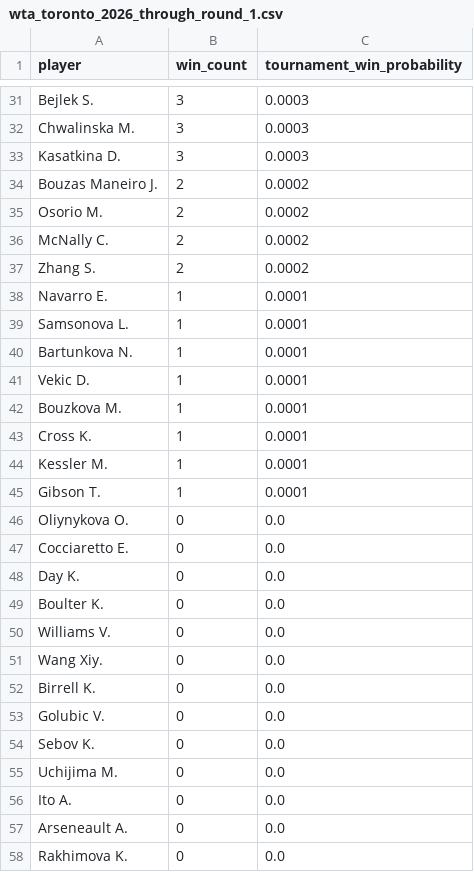
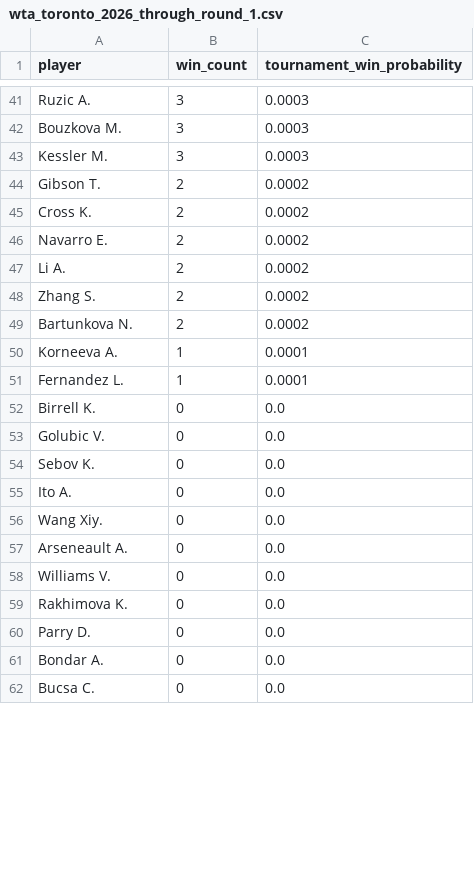
Before and after one commit to GreenAlephSports/Monte-Carlo-Tennis-Simulation, a CSV file: output/wta_toronto_2026_through_round_1.csv, drawn as a sheet; only a part is shown, gaps mark what is left out; the shorter side is filled out with more unchanged rows; removed rows and columns are numbered as before the commit, all else as after; the diff covers the shown part only; the diff names each change by its address in the sheet, - before the commit and + after, or states it on an @@ line.

```diff
--- a/output/wta_toronto_2026_through_round_1.csv
+++ b/output/wta_toronto_2026_through_round_1.csv
-A41 (player): Bejlek S.
+A41 (player): Ruzic A.
-A42 (player): Chwalinska M.
+A42 (player): Bouzkova M.
-A43 (player): Kasatkina D.
+A43 (player): Kessler M.
-A44 (player): Bouzas Maneiro J.
+A44 (player): Gibson T.
-A45 (player): Osorio M.
+A45 (player): Cross K.
-A46 (player): McNally C.
+A46 (player): Navarro E.
+row 47: Li A. | 2 | 0.0002
-row 38: Navarro E. | 1 | 0.0001
-row 39: Samsonova L. | 1 | 0.0001
-B49 (win_count): 1
+B49 (win_count): 2
-C49 (tournament_win_probability): 0.0001
+C49 (tournament_win_probability): 0.0002
-row 41: Vekic D. | 1 | 0.0001
-row 42: Bouzkova M. | 1 | 0.0001
-A50 (player): Cross K.
+A50 (player): Korneeva A.
-A51 (player): Kessler M.
+A51 (player): Fernandez L.
-row 45: Gibson T. | 1 | 0.0001
@@ row 46 moved to row 74: Oliynykova O. @@
@@ row 47 moved to row 71: Cocciaretto E. @@
@@ row 48 moved to row 72: Day K. @@
@@ row 49 moved to row 73: Boulter K. @@
@@ row 55 moved to row 63: Uchijima M. @@
@@ row 51 moved to row 56: Wang Xiy. @@
@@ row 50 moved to row 58: Williams V. @@
```
Also changed, not shown: 15 added rows, 11 removed rows, 17 moved rows and 48 edited cells elsewhere in this file, output/cincinnati_2026_atp_demo_through_round_1.csv, output/montreal_2026_through_round_1.csv, 46 other files.
